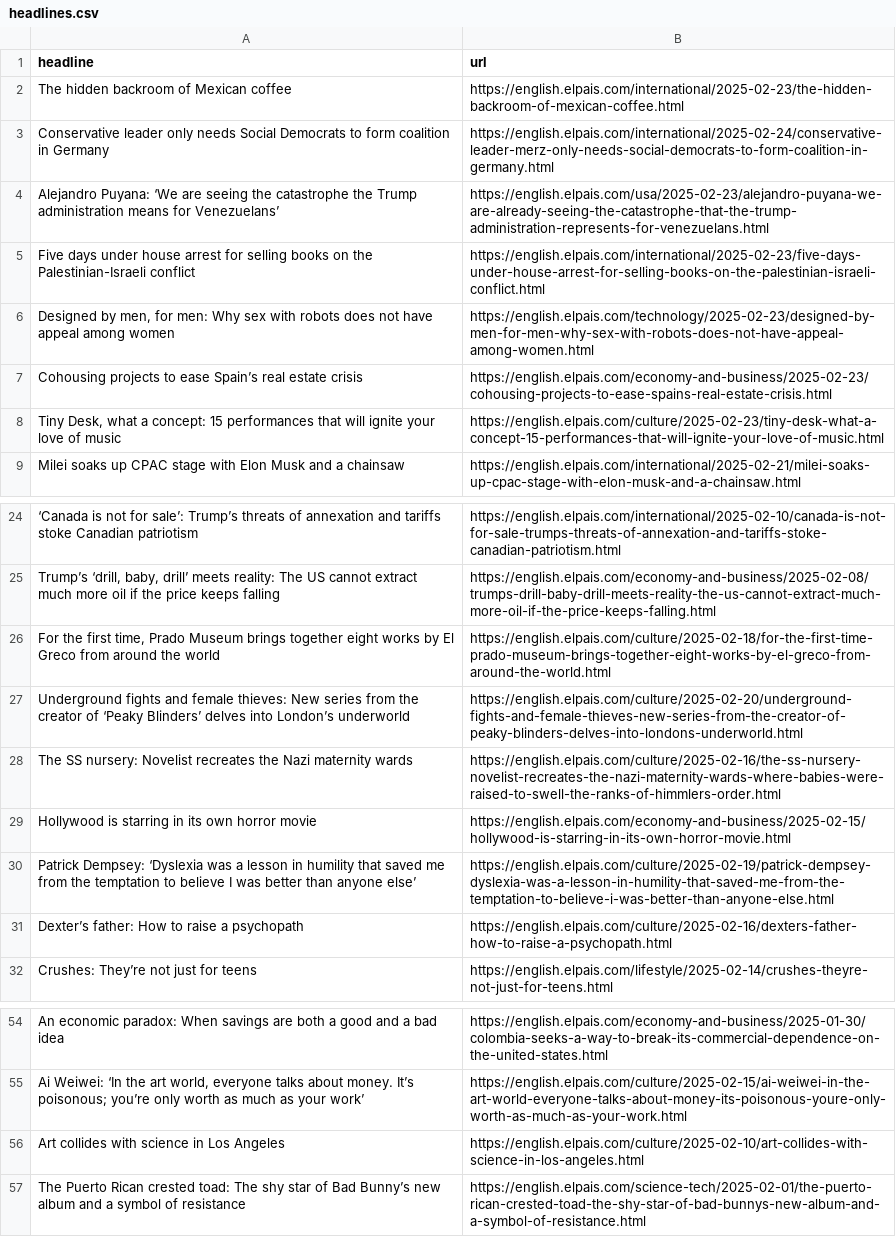
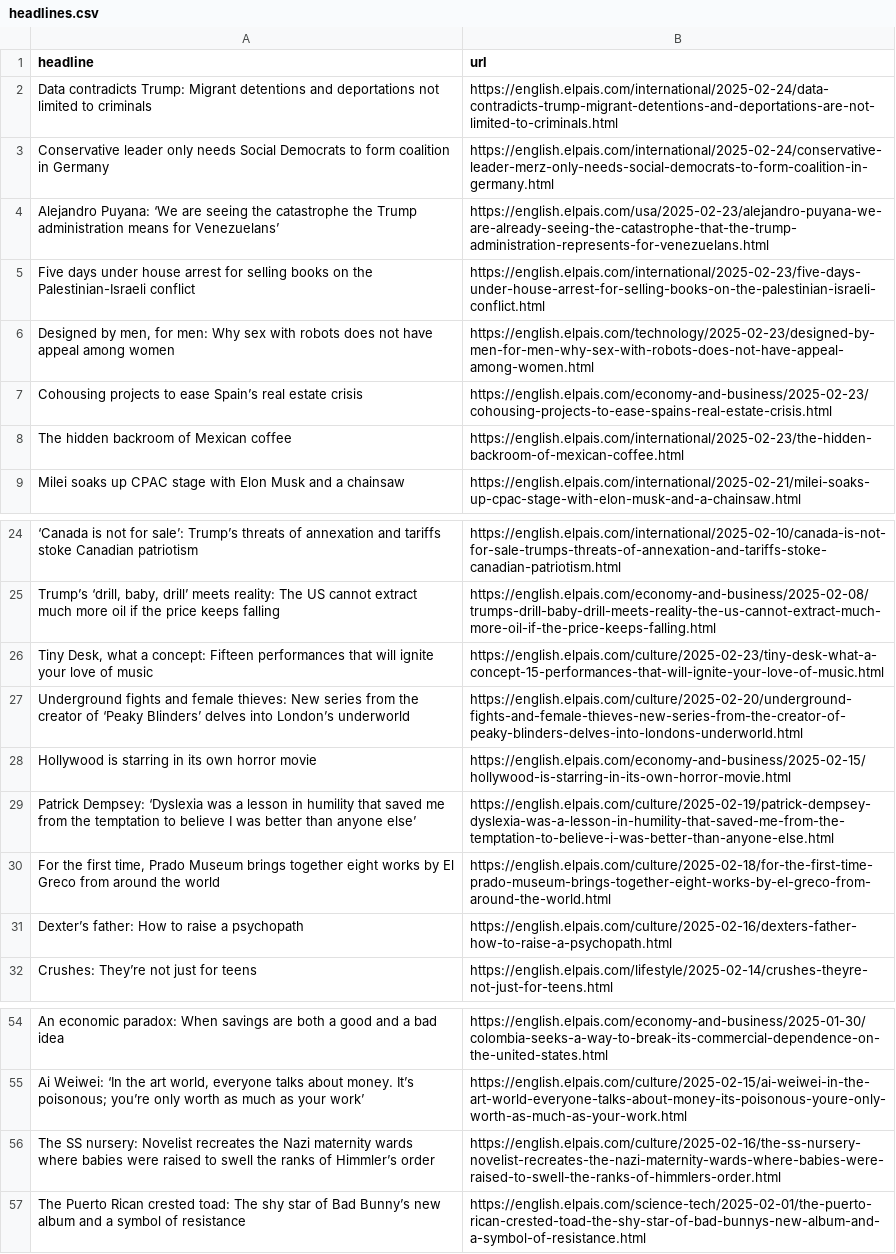
Before and after one commit to Tlo-l-w/el-paes-autoscraper, a CSV file: headlines.csv, drawn as a sheet; only a part is shown, gaps mark what is left out; removed rows and columns are numbered as before the commit, all else as after; the diff names each change by its address in the sheet, - before the commit and + after, or states it on an @@ line.

```diff
--- a/headlines.csv
+++ b/headlines.csv
+row 2: Data contradicts Trump: Migrant detentions and deportations not limited to criminals | https://english.elpais.com/international/2025-02-24/data-contradicts-trump-migrant-detentions-and-deportations-are-not-limited-to-criminals.html
-row 8: Tiny Desk, what a concept: 15 performances that will ignite your love of music | https://english.elpais.com/culture/2025-02-23/tiny-desk-what-a-concept-15-performances-that-will-ignite-your-love-of-music.html
@@ row 2 moved to row 8: The hidden backroom of Mexican coffee @@
+row 26: Tiny Desk, what a concept: Fifteen performances that will ignite your love of music | https://english.elpais.com/culture/2025-02-23/tiny-desk-what-a-concept-15-performances-that-will-ignite-your-love-of-music.html
-row 28: The SS nursery: Novelist recreates the Nazi maternity wards | https://english.elpais.com/culture/2025-02-16/the-ss-nursery-novelist-recreates-the-nazi-maternity-wards-where-babies-were-raised-to-swell-the-ranks-of-himmlers-order.html
@@ row 26 moved to row 30: For the first time, Prado Museum brings … @@
-row 56: Art collides with science in Los Angeles | https://english.elpais.com/culture/2025-02-10/art-collides-with-science-in-los-angeles.html
+row 56: The SS nursery: Novelist recreates the Nazi maternity wards where babies were raised to swell the ranks of Himmler’s order | https://english.elpais.com/culture/2025-02-16/the-ss-nursery-novelist-recreates-the-nazi-maternity-wards-where-babies-were-raised-to-swell-the-ranks-of-himmlers-order.html
```
